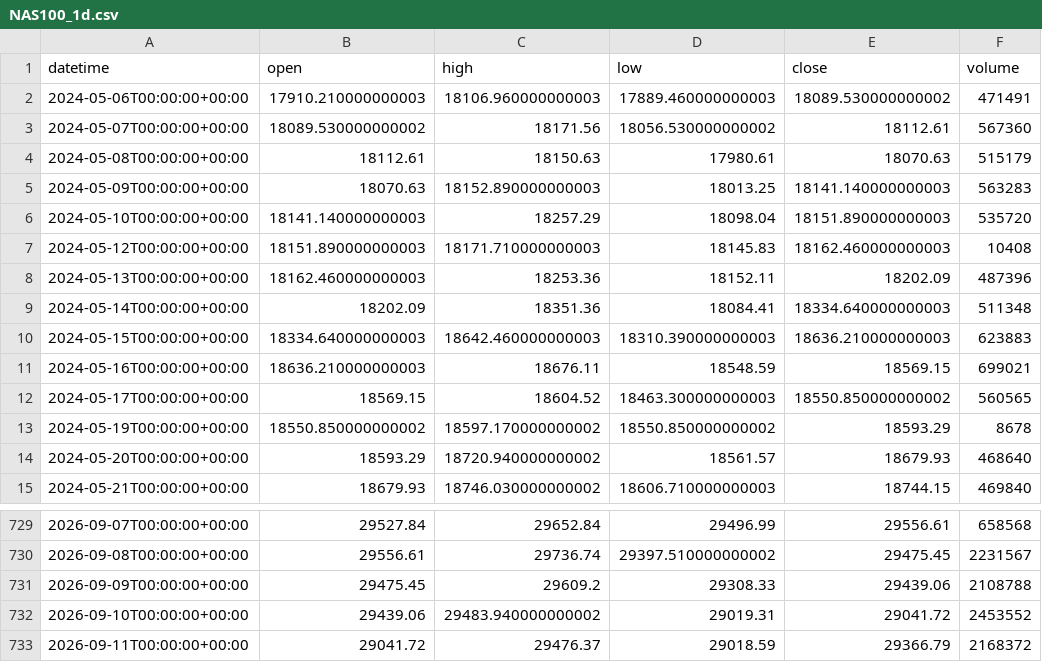
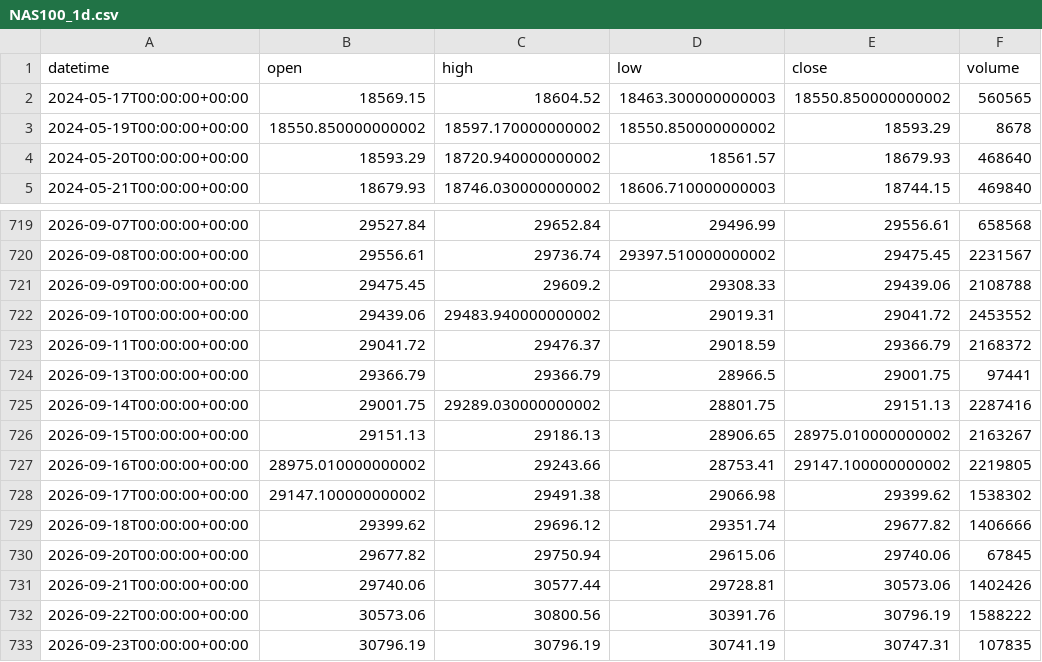
Before and after one commit to getdata-finance/nas100-1d-ohlcv-index-historical-data, a CSV file: NAS100_1d.csv, drawn as a sheet; only a part is shown, gaps mark what is left out; removed rows and columns are numbered as before the commit, all else as after; the diff names each change by its address in the sheet, - before the commit and + after, or states it on an @@ line.

```diff
--- a/NAS100_1d.csv
+++ b/NAS100_1d.csv
-row 2: 2024-05-06T00:00:00+00:00 | 17910.210000000003 | 18106.960000000003 | 17889.460000000003 | 18089.530000000002 | 471491
-row 3: 2024-05-07T00:00:00+00:00 | 18089.530000000002 | 18171.56 | 18056.530000000002 | 18112.61 | 567360
-row 4: 2024-05-08T00:00:00+00:00 | 18112.61 | 18150.63 | 17980.61 | 18070.63 | 515179
-row 5: 2024-05-09T00:00:00+00:00 | 18070.63 | 18152.890000000003 | 18013.25 | 18141.140000000003 | 563283
-row 6: 2024-05-10T00:00:00+00:00 | 18141.140000000003 | 18257.29 | 18098.04 | 18151.890000000003 | 535720
-row 7: 2024-05-12T00:00:00+00:00 | 18151.890000000003 | 18171.710000000003 | 18145.83 | 18162.460000000003 | 10408
-row 8: 2024-05-13T00:00:00+00:00 | 18162.460000000003 | 18253.36 | 18152.11 | 18202.09 | 487396
-row 9: 2024-05-14T00:00:00+00:00 | 18202.09 | 18351.36 | 18084.41 | 18334.640000000003 | 511348
-row 10: 2024-05-15T00:00:00+00:00 | 18334.640000000003 | 18642.460000000003 | 18310.390000000003 | 18636.210000000003 | 623883
-row 11: 2024-05-16T00:00:00+00:00 | 18636.210000000003 | 18676.11 | 18548.59 | 18569.15 | 699021
+row 724: 2026-09-13T00:00:00+00:00 | 29366.79 | 29366.79 | 28966.5 | 29001.75 | 97441
+row 725: 2026-09-14T00:00:00+00:00 | 29001.75 | 29289.030000000002 | 28801.75 | 29151.13 | 2287416
+row 726: 2026-09-15T00:00:00+00:00 | 29151.13 | 29186.13 | 28906.65 | 28975.010000000002 | 2163267
+row 727: 2026-09-16T00:00:00+00:00 | 28975.010000000002 | 29243.66 | 28753.41 | 29147.100000000002 | 2219805
+row 728: 2026-09-17T00:00:00+00:00 | 29147.100000000002 | 29491.38 | 29066.98 | 29399.62 | 1538302
+row 729: 2026-09-18T00:00:00+00:00 | 29399.62 | 29696.12 | 29351.74 | 29677.82 | 1406666
+row 730: 2026-09-20T00:00:00+00:00 | 29677.82 | 29750.94 | 29615.06 | 29740.06 | 67845
+row 731: 2026-09-21T00:00:00+00:00 | 29740.06 | 30577.44 | 29728.81 | 30573.06 | 1402426
+row 732: 2026-09-22T00:00:00+00:00 | 30573.06 | 30800.56 | 30391.76 | 30796.19 | 1588222
+row 733: 2026-09-23T00:00:00+00:00 | 30796.19 | 30796.19 | 30741.19 | 30747.31 | 107835
```
Also changed, not shown: 1 other file.
